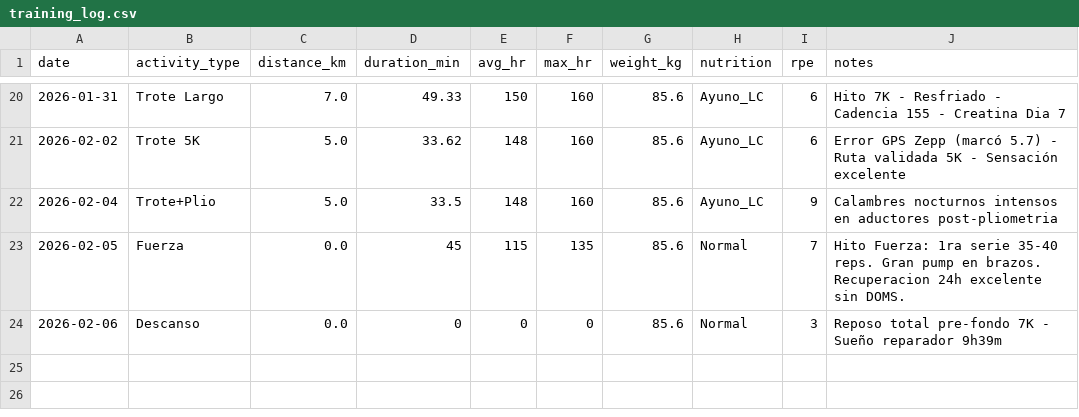
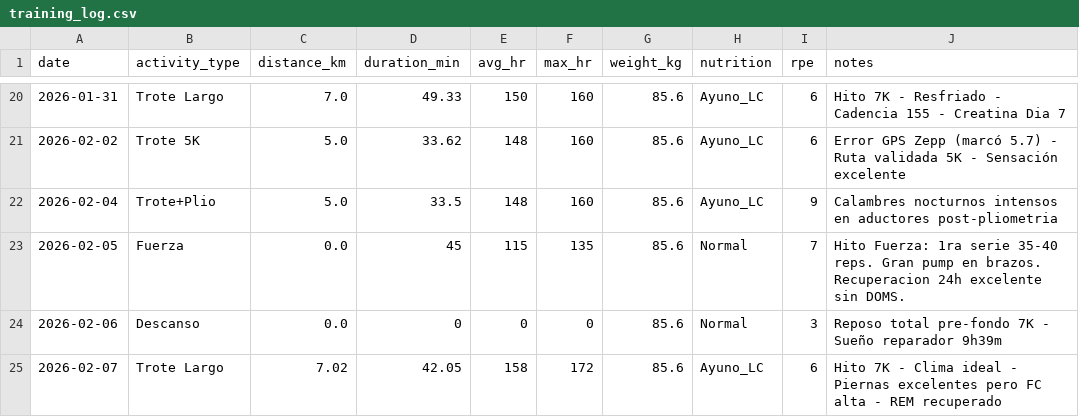
Before and after one commit to alexballera/zepp-health-analysis, a CSV file: data/raw/training_log.csv, drawn as a sheet; only a part is shown, gaps mark what is left out.

Commit message:
Add training log entry for February 7, 2026, and create snapshot report detailing weekly achievements and next steps

```diff
--- a/data/raw/training_log.csv
+++ b/data/raw/training_log.csv
@@ -24 +24,2 @@ date,activity_type,distance_km,duration_min,avg_hr,max_hr,weight_kg,nutrition,rp
 2026-02-06,Descanso,0.0,0,0,0,85.6,Normal,3,Reposo total pre-fondo 7K - Sueño reparador 9h39m
+2026-02-07,Trote Largo,7.02,42.05,158,172,85.6,Ayuno_LC,6,Hito 7K - Clima ideal - Piernas excelentes pero FC alta - REM recuperado
```
Also changed, not shown: 1 other file.
